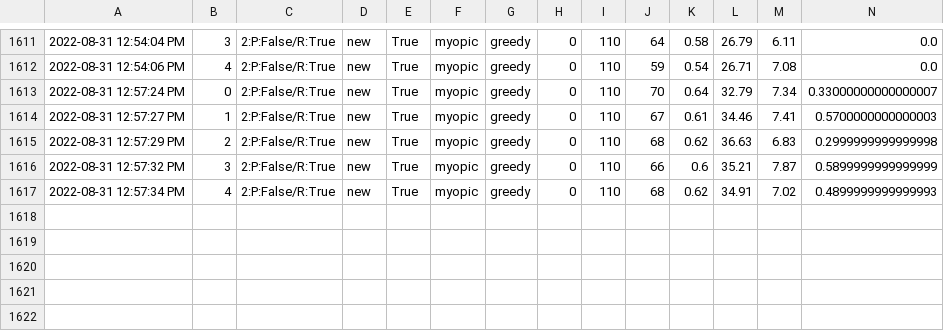
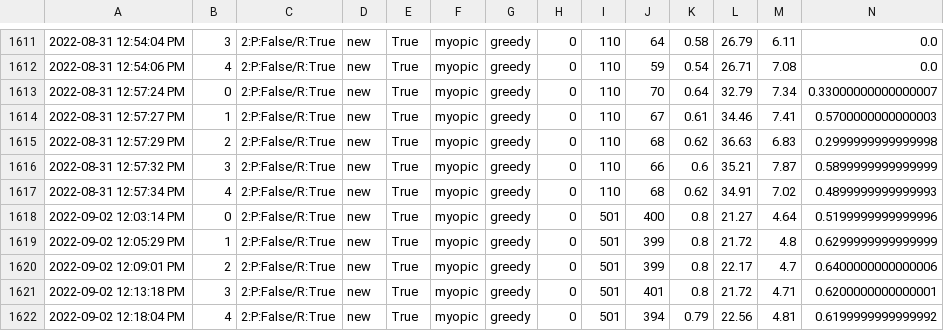
Before and after one commit to xoxoqkr/BundleSimple, a CSV file: InstanceRES.csv, drawn as a sheet; only a part is shown, gaps mark what is left out; rows hold the shown columns only; the diff names each change by its address in the sheet, - before the commit and + after, or states it on an @@ line.

```diff
--- a/InstanceRES.csv
+++ b/InstanceRES.csv
+row 1618: 2022-09-02 12:03:14 PM | 0 | 2:P:False/R:True | new | True | myopic | greedy | 0 | 501 | 400 | 0.8 | 21.27 | 4.64 | 0.5199999999999996
+row 1619: 2022-09-02 12:05:29 PM | 1 | 2:P:False/R:True | new | True | myopic | greedy | 0 | 501 | 399 | 0.8 | 21.72 | 4.8 | 0.6299999999999999
+row 1620: 2022-09-02 12:09:01 PM | 2 | 2:P:False/R:True | new | True | myopic | greedy | 0 | 501 | 399 | 0.8 | 22.17 | 4.7 | 0.6400000000000006
+row 1621: 2022-09-02 12:13:18 PM | 3 | 2:P:False/R:True | new | True | myopic | greedy | 0 | 501 | 401 | 0.8 | 21.72 | 4.71 | 0.6200000000000001
+row 1622: 2022-09-02 12:18:04 PM | 4 | 2:P:False/R:True | new | True | myopic | greedy | 0 | 501 | 394 | 0.79 | 22.56 | 4.81 | 0.6199999999999992
```
Also changed, not shown: 10 other files.
